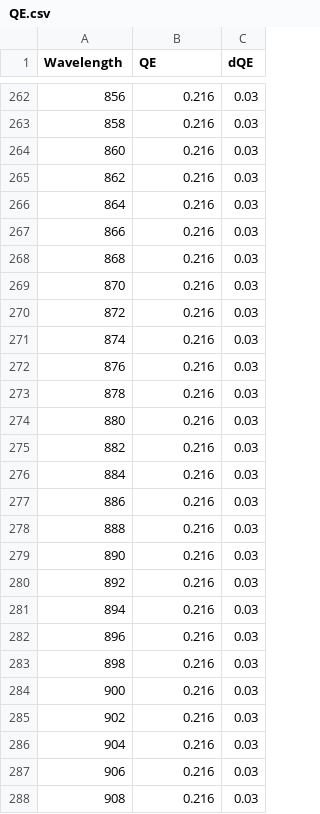
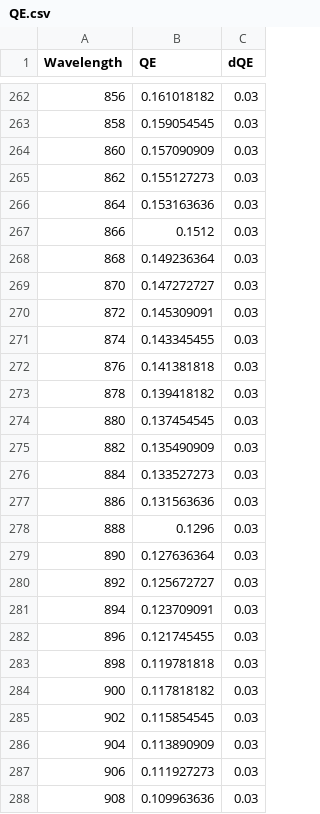
Before and after one commit to orenir49/MAST-simulator, a CSV file: essential_files/ccd_data/QE.csv, drawn as a sheet; only a part is shown, gaps mark what is left out; the diff covers the shown part only.

```diff
--- a/essential_files/ccd_data/QE.csv
+++ b/essential_files/ccd_data/QE.csv
@@ -262,27 +262,27 @@
-856,0.216,0.03
-858,0.216,0.03
-860,0.216,0.03
-862,0.216,0.03
-864,0.216,0.03
-866,0.216,0.03
-868,0.216,0.03
-870,0.216,0.03
-872,0.216,0.03
-874,0.216,0.03
-876,0.216,0.03
-878,0.216,0.03
-880,0.216,0.03
-882,0.216,0.03
-884,0.216,0.03
-886,0.216,0.03
-888,0.216,0.03
-890,0.216,0.03
-892,0.216,0.03
-894,0.216,0.03
-896,0.216,0.03
-898,0.216,0.03
-900,0.216,0.03
-902,0.216,0.03
-904,0.216,0.03
-906,0.216,0.03
-908,0.216,0.03
+856,0.161018182,0.03
+858,0.159054545,0.03
+860,0.157090909,0.03
+862,0.155127273,0.03
+864,0.153163636,0.03
+866,0.1512,0.03
+868,0.149236364,0.03
+870,0.147272727,0.03
+872,0.145309091,0.03
+874,0.143345455,0.03
+876,0.141381818,0.03
+878,0.139418182,0.03
+880,0.137454545,0.03
+882,0.135490909,0.03
+884,0.133527273,0.03
+886,0.131563636,0.03
+888,0.1296,0.03
+890,0.127636364,0.03
+892,0.125672727,0.03
+894,0.123709091,0.03
+896,0.121745455,0.03
+898,0.119781818,0.03
+900,0.117818182,0.03
+902,0.115854545,0.03
+904,0.113890909,0.03
+906,0.111927273,0.03
+908,0.109963636,0.03
```
Also changed, not shown: 115 edited cells elsewhere in this file, 4 other files.
